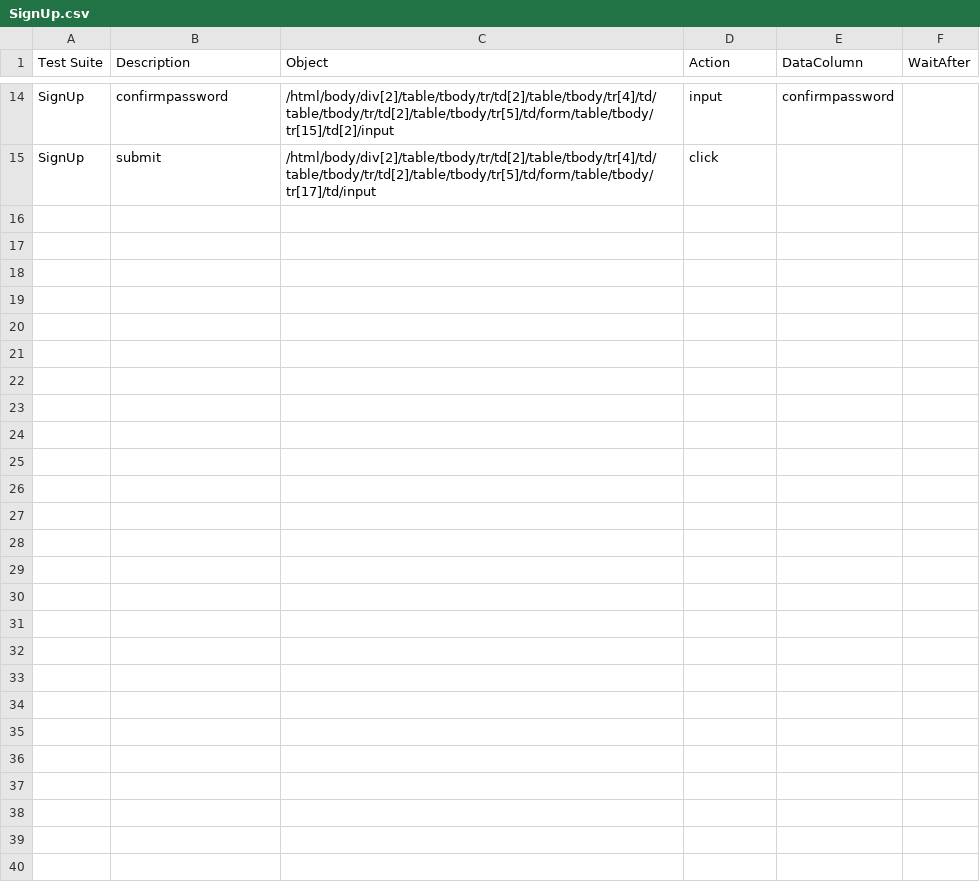
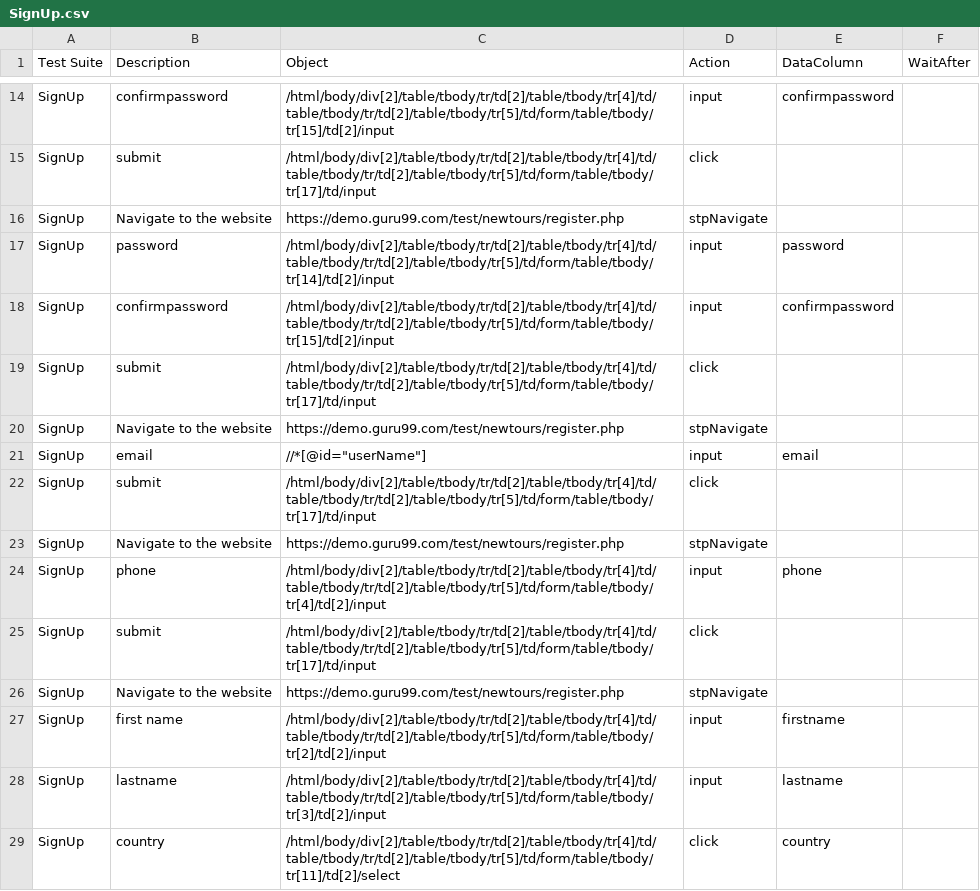
Before and after one commit to ZabithSalam/testAutomation, a CSV file: SignUp/SignUp.csv, drawn as a sheet; only a part is shown, gaps mark what is left out; the diff covers the shown part only; the diff names each change by its address in the sheet, - before the commit and + after, or states it on an @@ line.

```diff
--- a/SignUp/SignUp.csv
+++ b/SignUp/SignUp.csv
+row 16: SignUp | Navigate to the website | https://demo.guru99.com/test/newtours/register.php | stpNavigate
+row 17: SignUp | password | /html/body/div[2]/table/tbody/tr/td[2]/table/tbody/tr[4]/td/table/tbody/tr/td[2]/table/tbody/tr[5]/td/form/table/tbody/tr[14]/td[2]/input | input | password
+row 18: SignUp | confirmpassword | /html/body/div[2]/table/tbody/tr/td[2]/table/tbody/tr[4]/td/table/tbody/tr/td[2]/table/tbody/tr[5]/td/form/table/tbody/tr[15]/td[2]/input | input | confirmpassword
+row 19: SignUp | submit | /html/body/div[2]/table/tbody/tr/td[2]/table/tbody/tr[4]/td/table/tbody/tr/td[2]/table/tbody/tr[5]/td/form/table/tbody/tr[17]/td/input | click
+row 20: SignUp | Navigate to the website | https://demo.guru99.com/test/newtours/register.php | stpNavigate
+row 21: SignUp | email | //*[@id="userName"] | input | email
+row 22: SignUp | submit | /html/body/div[2]/table/tbody/tr/td[2]/table/tbody/tr[4]/td/table/tbody/tr/td[2]/table/tbody/tr[5]/td/form/table/tbody/tr[17]/td/input | click
+row 23: SignUp | Navigate to the website | https://demo.guru99.com/test/newtours/register.php | stpNavigate
+row 24: SignUp | phone | /html/body/div[2]/table/tbody/tr/td[2]/table/tbody/tr[4]/td/table/tbody/tr/td[2]/table/tbody/tr[5]/td/form/table/tbody/tr[4]/td[2]/input | input | phone
+row 25: SignUp | submit | /html/body/div[2]/table/tbody/tr/td[2]/table/tbody/tr[4]/td/table/tbody/tr/td[2]/table/tbody/tr[5]/td/form/table/tbody/tr[17]/td/input | click
+row 26: SignUp | Navigate to the website | https://demo.guru99.com/test/newtours/register.php | stpNavigate
+row 27: SignUp | first name | /html/body/div[2]/table/tbody/tr/td[2]/table/tbody/tr[4]/td/table/tbody/tr/td[2]/table/tbody/tr[5]/td/form/table/tbody/tr[2]/td[2]/input | input | firstname
+row 28: SignUp | lastname | /html/body/div[2]/table/tbody/tr/td[2]/table/tbody/tr[4]/td/table/tbody/tr/td[2]/table/tbody/tr[5]/td/form/table/tbody/tr[3]/td[2]/input | input | lastname
+row 29: SignUp | country | /html/body/div[2]/table/tbody/tr/td[2]/table/tbody/tr[4]/td/table/tbody/tr/td[2]/table/tbody/tr[5]/td/form/table/tbody/tr[11]/td[2]/select | click | country
```
Also changed, not shown: 13 added rows and 1 edited cell elsewhere in this file, SignUp/SignUp_data.csv, 2 other files.
